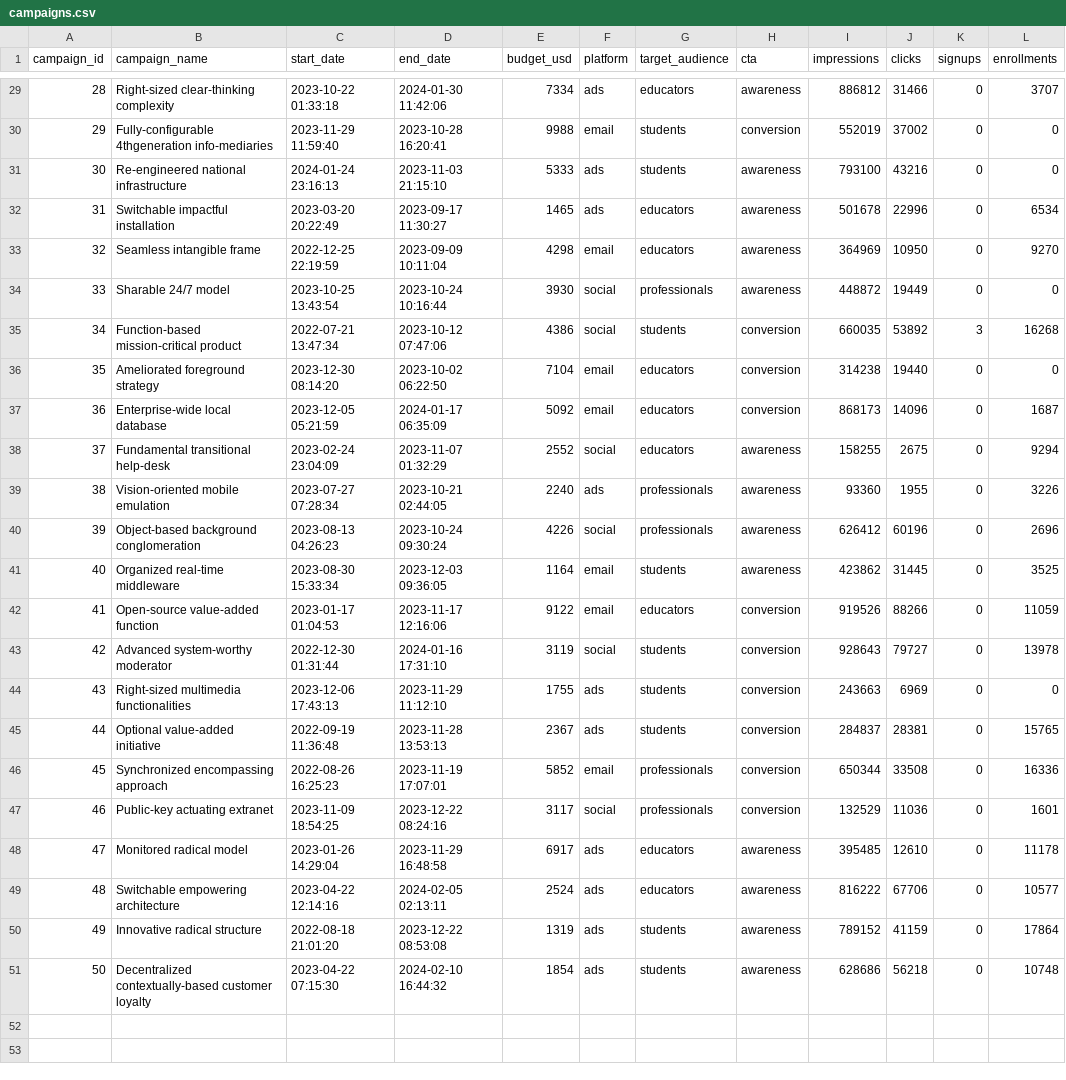
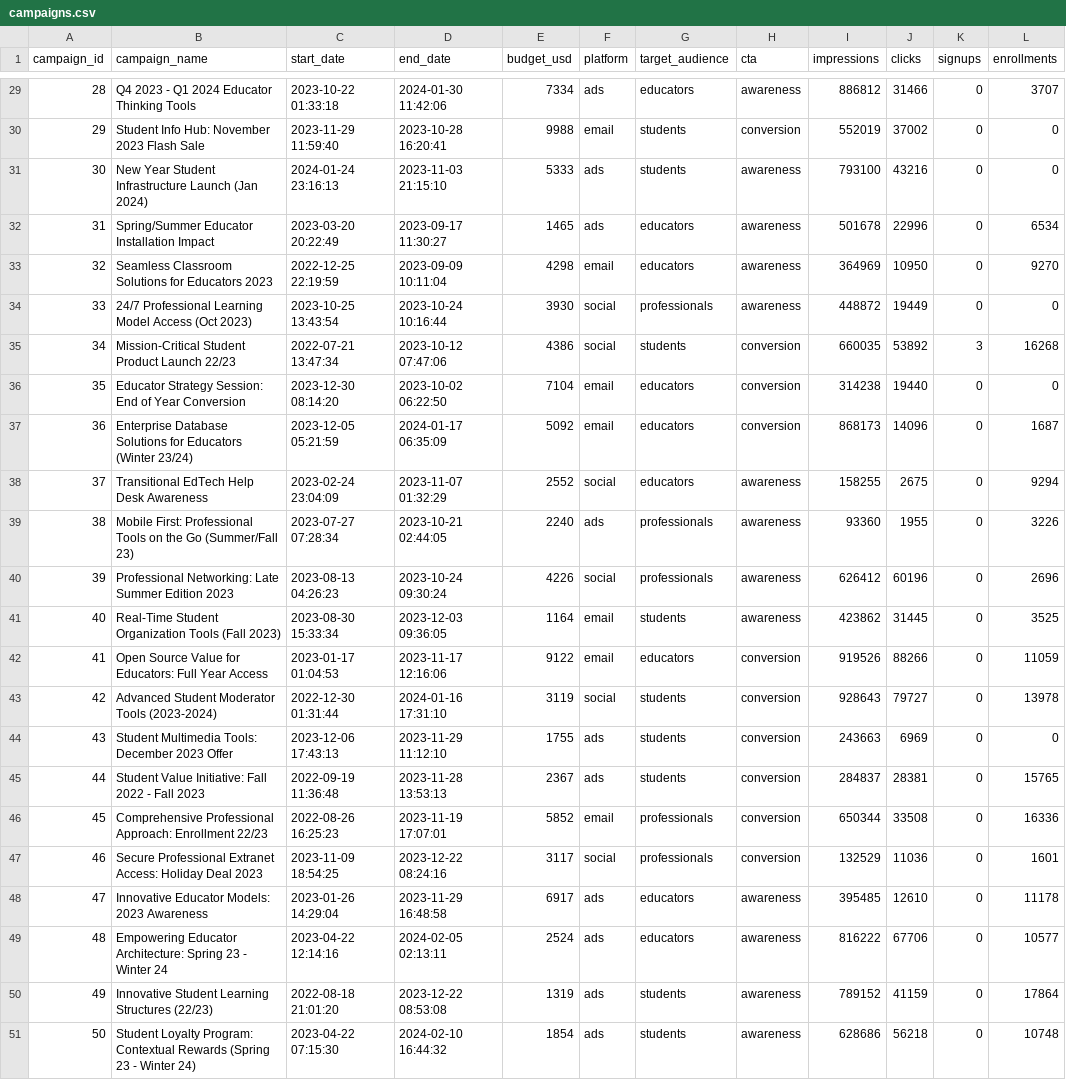
Before and after one commit to EvanGC/UdemyDataPipeline, a CSV file: raw/campaigns.csv, drawn as a sheet; only a part is shown, gaps mark what is left out; the diff covers the shown part only; the diff names each change by its address in the sheet, - before the commit and + after, or states it on an @@ line.

Commit message:
feat: update campaigns data with new entries for 2023 and 2024

```diff
--- a/raw/campaigns.csv
+++ b/raw/campaigns.csv
-B29 (campaign_name): Right-sized clear-thinking complexity
+B29 (campaign_name): Q4 2023 - Q1 2024 Educator Thinking Tools
-B30 (campaign_name): Fully-configurable 4thgeneration info-mediaries
+B30 (campaign_name): Student Info Hub: November 2023 Flash Sale
-B31 (campaign_name): Re-engineered national infrastructure
+B31 (campaign_name): New Year Student Infrastructure Launch (Jan 2024)
-B32 (campaign_name): Switchable impactful installation
+B32 (campaign_name): Spring/Summer Educator Installation Impact
-B33 (campaign_name): Seamless intangible frame
+B33 (campaign_name): Seamless Classroom Solutions for Educators 2023
-B34 (campaign_name): Sharable 24/7 model
+B34 (campaign_name): 24/7 Professional Learning Model Access (Oct 2023)
-B35 (campaign_name): Function-based mission-critical product
+B35 (campaign_name): Mission-Critical Student Product Launch 22/23
-B36 (campaign_name): Ameliorated foreground strategy
+B36 (campaign_name): Educator Strategy Session: End of Year Conversion
-B37 (campaign_name): Enterprise-wide local database
+B37 (campaign_name): Enterprise Database Solutions for Educators (Winter 23/24)
-B38 (campaign_name): Fundamental transitional help-desk
+B38 (campaign_name): Transitional EdTech Help Desk Awareness
-B39 (campaign_name): Vision-oriented mobile emulation
+B39 (campaign_name): Mobile First: Professional Tools on the Go (Summer/Fall 23)
-B40 (campaign_name): Object-based background conglomeration
+B40 (campaign_name): Professional Networking: Late Summer Edition 2023
-B41 (campaign_name): Organized real-time middleware
+B41 (campaign_name): Real-Time Student Organization Tools (Fall 2023)
-B42 (campaign_name): Open-source value-added function
+B42 (campaign_name): Open Source Value for Educators: Full Year Access
-B43 (campaign_name): Advanced system-worthy moderator
+B43 (campaign_name): Advanced Student Moderator Tools (2023-2024)
-B44 (campaign_name): Right-sized multimedia functionalities
+B44 (campaign_name): Student Multimedia Tools: December 2023 Offer
-B45 (campaign_name): Optional value-added initiative
+B45 (campaign_name): Student Value Initiative: Fall 2022 - Fall 2023
-B46 (campaign_name): Synchronized encompassing approach
+B46 (campaign_name): Comprehensive Professional Approach: Enrollment 22/23
-B47 (campaign_name): Public-key actuating extranet
+B47 (campaign_name): Secure Professional Extranet Access: Holiday Deal 2023
-B48 (campaign_name): Monitored radical model
+B48 (campaign_name): Innovative Educator Models: 2023 Awareness
-B49 (campaign_name): Switchable empowering architecture
+B49 (campaign_name): Empowering Educator Architecture: Spring 23 - Winter 24
-B50 (campaign_name): Innovative radical structure
+B50 (campaign_name): Innovative Student Learning Structures (22/23)
-B51 (campaign_name): Decentralized contextually-based customer loyalty
+B51 (campaign_name): Student Loyalty Program: Contextual Rewards (Spring 23 - Winter 24)
```
Also changed, not shown: 27 edited cells elsewhere in this file.
